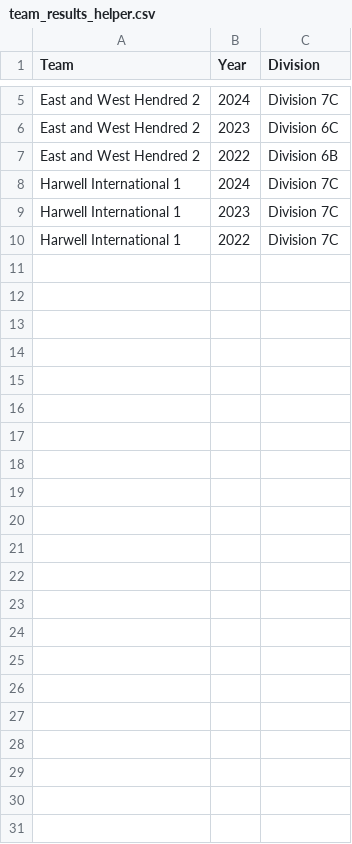
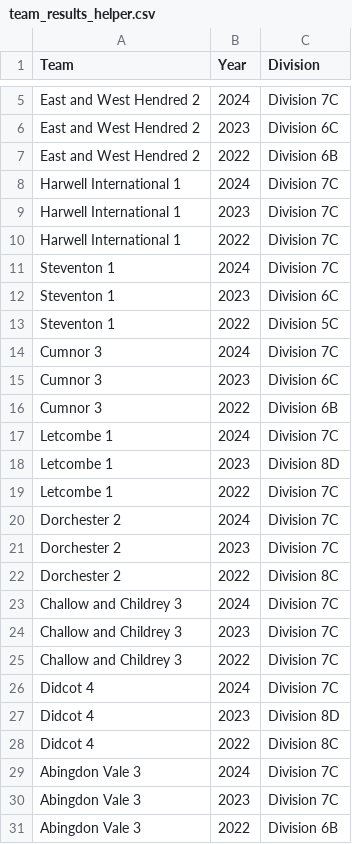
Before and after one commit to BenRichy/Harwell-Cricket-Statistics, a CSV file: data/team_results_helper.csv, drawn as a sheet; only a part is shown, gaps mark what is left out.

Commit message:
created infographic for opposition results

```diff
--- a/data/team_results_helper.csv
+++ b/data/team_results_helper.csv
@@ -10 +10,22 @@ Harwell International 1,2023,Division 7C
 Harwell International 1,2022,Division 7C
+Steventon 1,2024,Division 7C
+Steventon 1,2023,Division 6C
+Steventon 1,2022,Division 5C
+Cumnor 3,2024,Division 7C
+Cumnor 3,2023,Division 6C
+Cumnor 3,2022,Division 6B
+Letcombe 1,2024,Division 7C
+Letcombe 1,2023,Division 8D
+Letcombe 1,2022,Division 7C
+Dorchester 2,2024,Division 7C
+Dorchester 2,2023,Division 7C
+Dorchester 2,2022,Division 8C
+Challow and Childrey 3,2024,Division 7C
+Challow and Childrey 3,2023,Division 7C
+Challow and Childrey 3,2022,Division 7C
+Didcot 4,2024,Division 7C
+Didcot 4,2023,Division 8D
+Didcot 4,2022,Division 8C
+Abingdon Vale 3,2024,Division 7C
+Abingdon Vale 3,2023,Division 7C
+Abingdon Vale 3,2022,Division 6B
```
Also changed, not shown: 3 other files.
